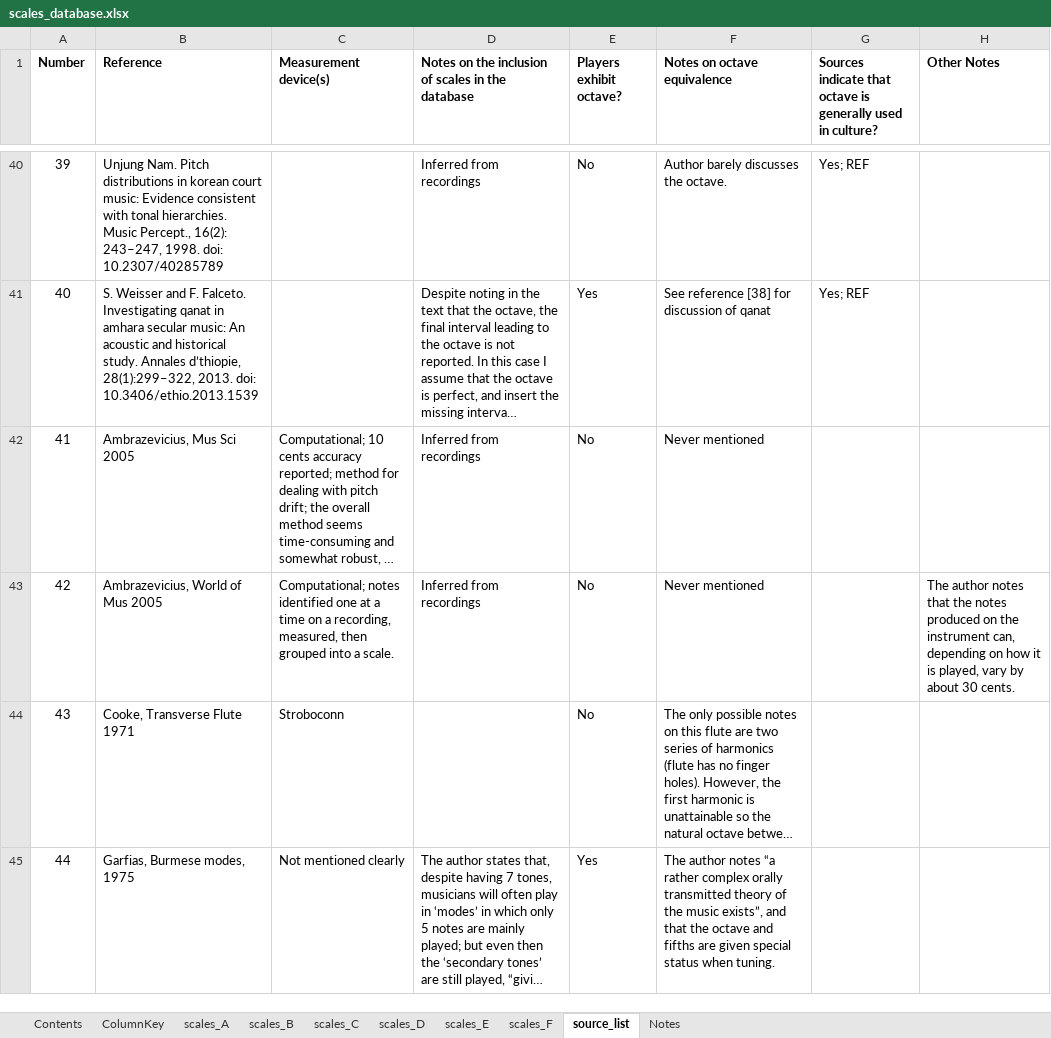
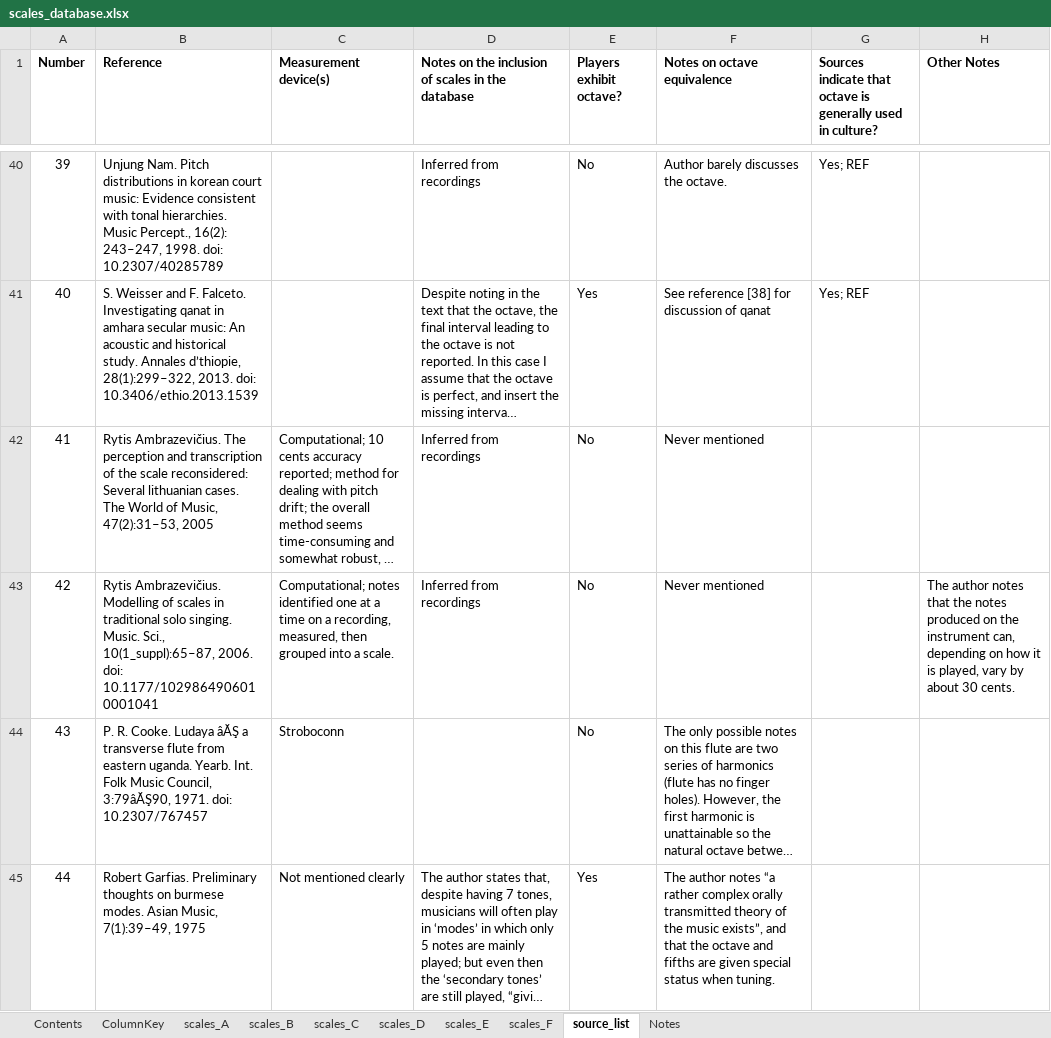
Before and after one commit to jomimc/imperfect_fifths, an Excel workbook: Scales_database/scales_database.xlsx, sheet source_list, drawn as a sheet; only a part is shown, gaps mark what is left out; long unchanged cells end in …; values as stored, in another font and other column widths than the file's, no borders; the diff covers the shown part only; the diff names each change by its address in the sheet, - before the commit and + after, or states it on an @@ line.

Commit message:
Updated references

```diff
--- a/Scales_database/scales_database.xlsx (sheet source_list)
+++ b/Scales_database/scales_database.xlsx (sheet source_list)
-B42 (Reference): Ambrazevicius, Mus Sci 2005
+B42 (Reference): Rytis Ambrazevičius. The perception and transcription of the scale reconsidered: Several lithuanian cases. The World of Music, 47(2):31–53, 2005
-B43 (Reference): Ambrazevicius, World of Mus 2005
+B43 (Reference): Rytis Ambrazevičius. Modelling of scales in traditional solo singing. Music. Sci., 10(1_suppl):65–87, 2006. doi: 10.1177/1029864906010001041
-B44 (Reference): Cooke, Transverse Flute 1971
+B44 (Reference): P. R. Cooke. Ludaya âĂŞ a transverse flute from eastern uganda. Yearb. Int. Folk Music Council, 3:79âĂŞ90, 1971. doi: 10.2307/767457
-B45 (Reference): Garfias, Burmese modes, 1975
+B45 (Reference): Robert Garfias. Preliminary thoughts on burmese modes. Asian Music, 7(1):39–49, 1975
```
Also changed, not shown: 9 edited cells elsewhere in this sheet, sheet scales_C, sheet scales_F.
